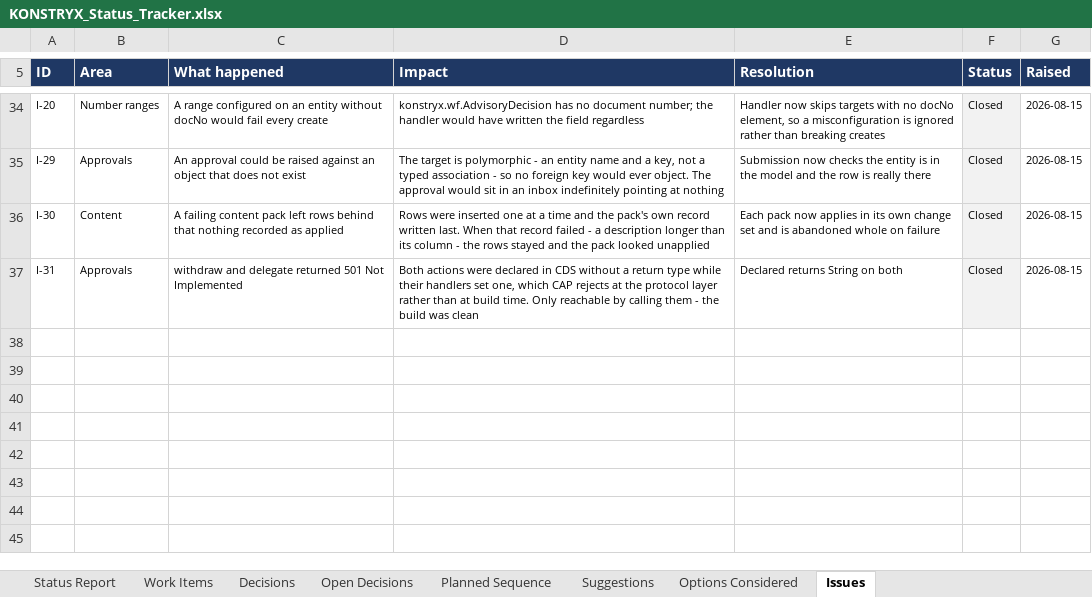
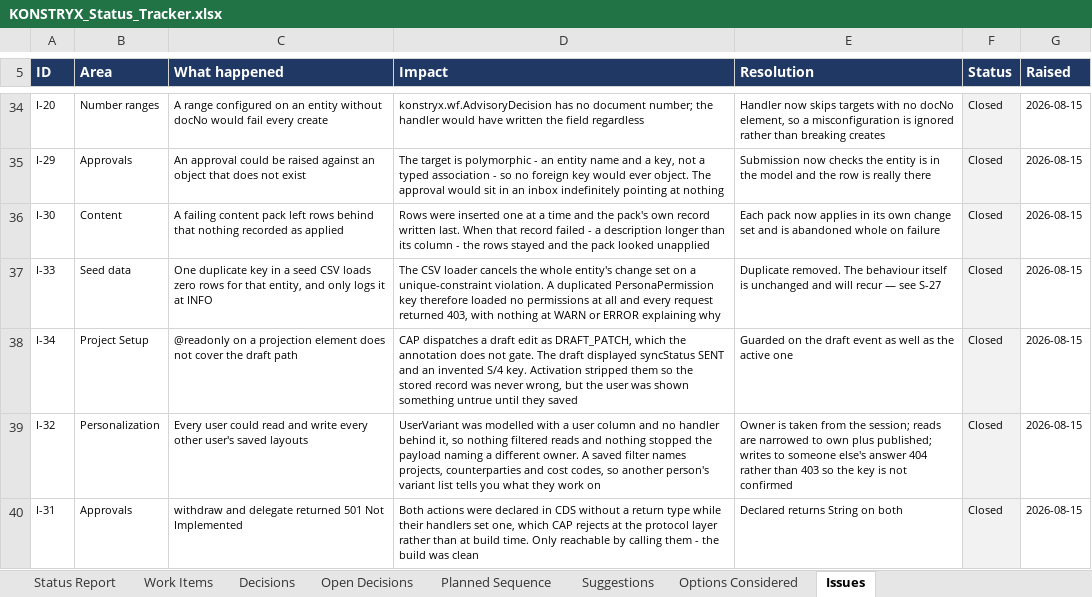
Before and after one commit to techmohdziya/KONSTRYX, an Excel workbook: KONSTRYX_Status_Tracker.xlsx, sheet Issues, drawn as a sheet; only a part is shown, gaps mark what is left out; values as stored, in another font and other column widths than the file's, no borders; the diff names each change by its address in the sheet, - before the commit and + after, or states it on an @@ line.

```diff
--- a/KONSTRYX_Status_Tracker.xlsx (sheet Issues)
+++ b/KONSTRYX_Status_Tracker.xlsx (sheet Issues)
+row 37: I-33 | Seed data | One duplicate key in a seed CSV loads zero rows for that entity, and only logs it at INFO | The CSV loader cancels the whole entity's change set on a unique-constraint violation. A duplicated PersonaPermission key therefore loaded no permissions at all and every request returned 403, with nothing at WARN or ERROR explaining why | Duplicate removed. The behaviour itself is unchanged and will recur — see S-27 | Closed | 2026-08-15
+row 38: I-34 | Project Setup | @readonly on a projection element does not cover the draft path | CAP dispatches a draft edit as DRAFT_PATCH, which the annotation does not gate. The draft displayed syncStatus SENT and an invented S/4 key. Activation stripped them so the stored record was never wrong, but the user was shown something untrue until they saved | Guarded on the draft event as well as the active one | Closed | 2026-08-15
+row 39: I-32 | Personalization | Every user could read and write every other user's saved layouts | UserVariant was modelled with a user column and no handler behind it, so nothing filtered reads and nothing stopped the payload naming a different owner. A saved filter names projects, counterparties and cost codes, so another person's variant list tells you what they work on | Owner is taken from the session; reads are narrowed to own plus published; writes to someone else's answer 404 rather than 403 so the key is not confirmed | Closed | 2026-08-15
```
Also changed, not shown: sheet Work Items, sheet Suggestions, sheet Decisions, sheet Open Decisions, 1 other file.
